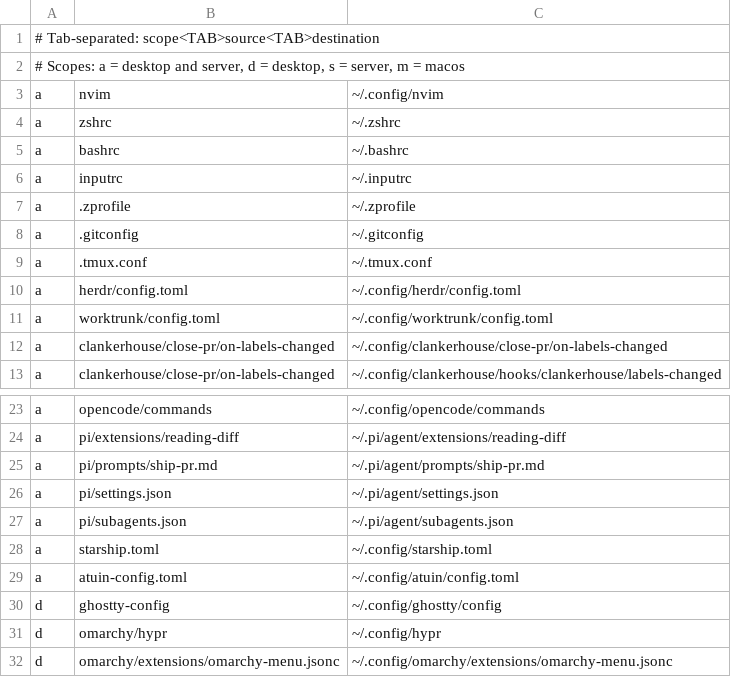
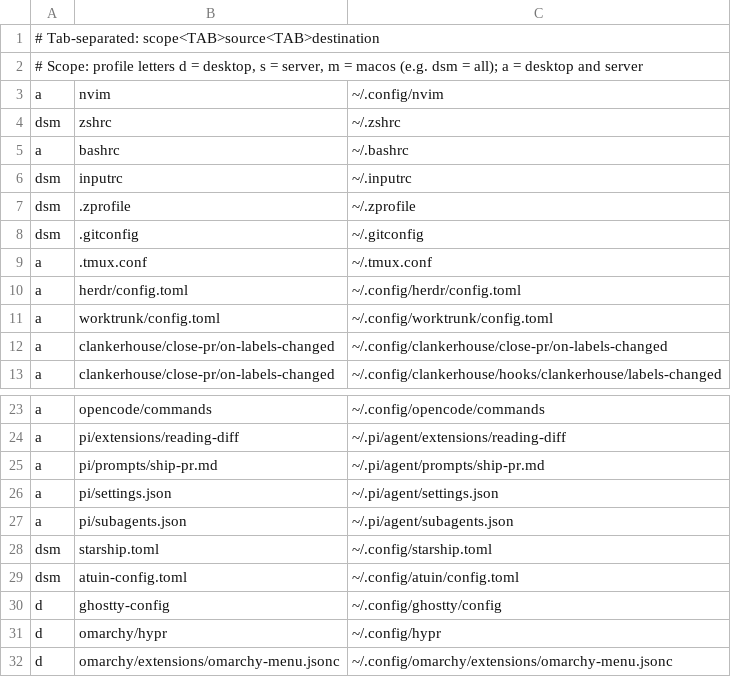
Before and after one commit to tsah/dotfiles, a TSV file: install-manifest.tsv, drawn as a sheet; only a part is shown, gaps mark what is left out.

```diff
--- a/install-manifest.tsv
+++ b/install-manifest.tsv
@@ -1,9 +1,9 @@
 # Tab-separated: scope<TAB>source<TAB>destination
-# Scopes: a = desktop and server, d = desktop, s = server, m = macos
+# Scope: profile letters d = desktop, s = server, m = macos (e.g. dsm = all); a = desktop and server
 a	nvim	~/.config/nvim
-a	zshrc	~/.zshrc
+dsm	zshrc	~/.zshrc
 a	bashrc	~/.bashrc
-a	inputrc	~/.inputrc
-a	.zprofile	~/.zprofile
-a	.gitconfig	~/.gitconfig
+dsm	inputrc	~/.inputrc
+dsm	.zprofile	~/.zprofile
+dsm	.gitconfig	~/.gitconfig
 a	.tmux.conf	~/.tmux.conf
@@ -27,4 +27,4 @@ a	pi/settings.json	~/.pi/agent/settings.json
 a	pi/subagents.json	~/.pi/agent/subagents.json
-a	starship.toml	~/.config/starship.toml
-a	atuin-config.toml	~/.config/atuin/config.toml
+dsm	starship.toml	~/.config/starship.toml
+dsm	atuin-config.toml	~/.config/atuin/config.toml
 d	ghostty-config	~/.config/ghostty/config
```
Also changed, not shown: 8 other files.
